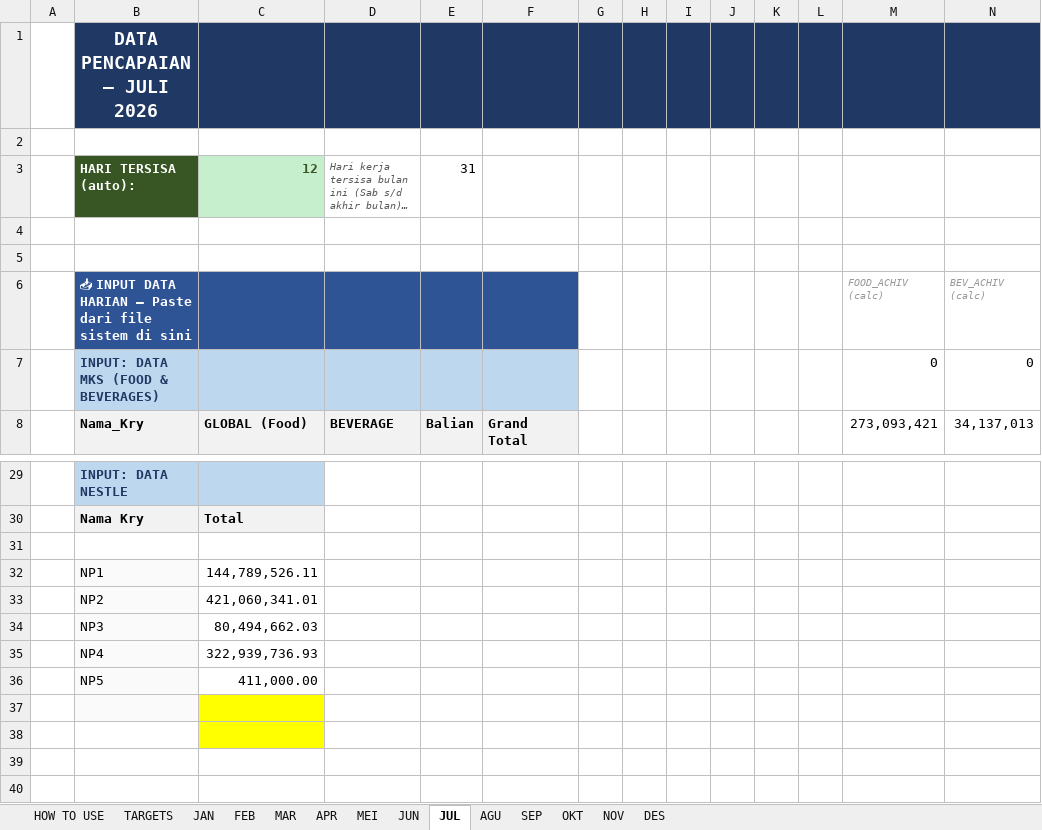
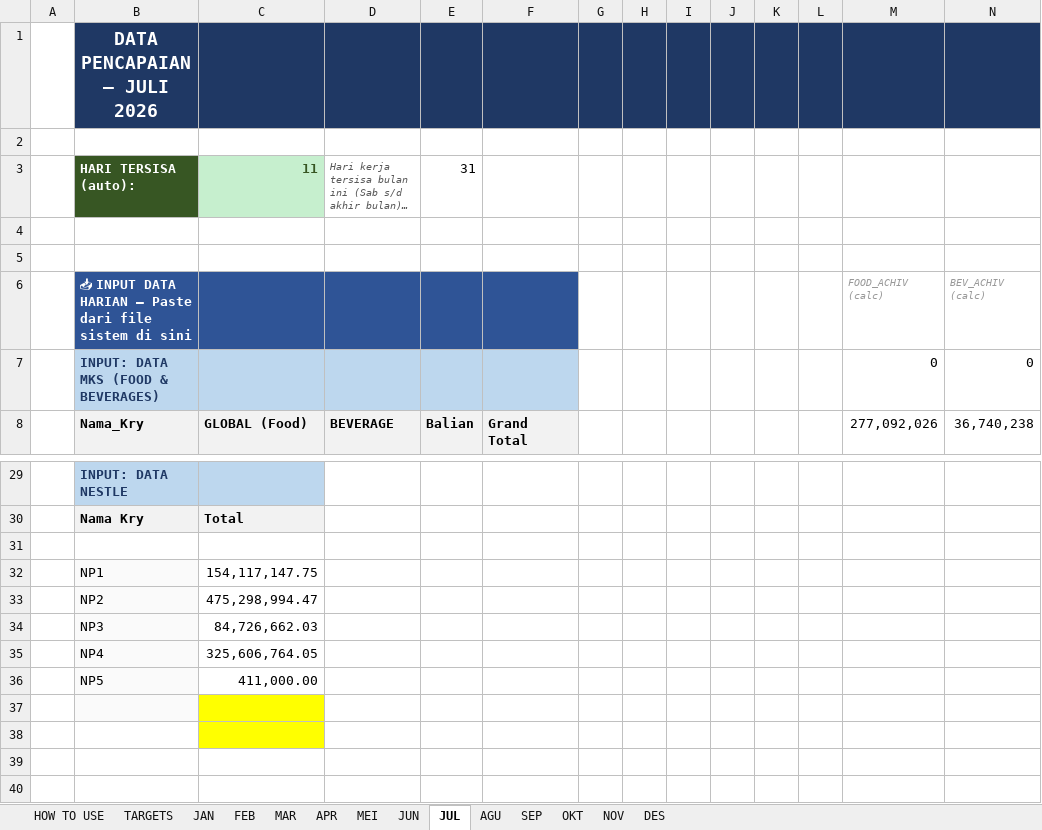
Before and after one commit to RandyT25/MKU-MKS-Area-Dashboard, an Excel workbook: uploads/DATA PENCAPAIAN 2026.xlsx, sheet JUL, drawn as a sheet; only a part is shown, gaps mark what is left out; long unchanged cells end in …; values as stored, in another font and other column widths than the file's, no borders; conditional formats not drawn; the diff covers the shown part only; the diff names each change by its address in the sheet, - before the commit and + after, or states it on an @@ line.

Commit message:
Add files via upload

```diff
--- a/uploads/DATA PENCAPAIAN 2026.xlsx (sheet JUL)
+++ b/uploads/DATA PENCAPAIAN 2026.xlsx (sheet JUL)
-C3 (GLOBAL (Food)): 12
+C3 (GLOBAL (Food)): 11
-M8: 273,093,421
+M8: 277,092,026
-N8: 34,137,013
+N8: 36,740,238
-C32 (GLOBAL (Food)): 144,789,526.11
+C32 (GLOBAL (Food)): 154,117,147.75
-C33 (GLOBAL (Food)): 421,060,341.01
+C33 (GLOBAL (Food)): 475,298,994.47
-C34 (GLOBAL (Food)): 80,494,662.03
+C34 (GLOBAL (Food)): 84,726,662.03
-C35 (GLOBAL (Food)): 322,939,736.93
+C35 (GLOBAL (Food)): 325,606,764.05
```
Also changed, not shown: 34 added rows, 34 removed rows and 33 edited cells elsewhere in this sheet, sheet MEI, 4 other files.
